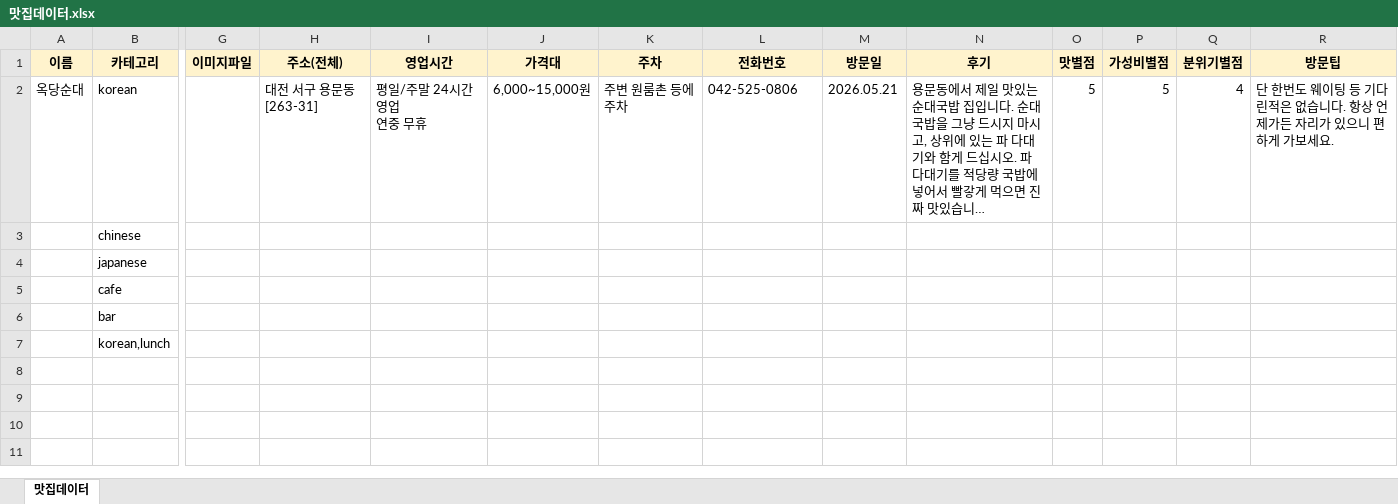
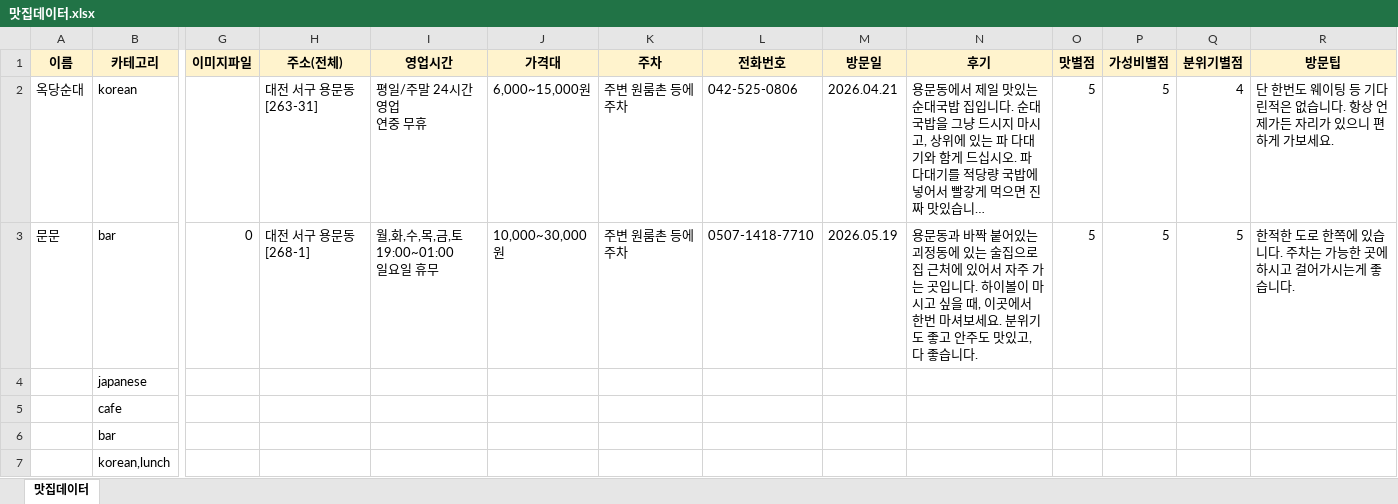
Before and after one commit to Changhasong/mot_house, an Excel workbook: 맛집데이터.xlsx, sheet 맛집데이터, drawn as a sheet; only a part is shown, gaps mark what is left out; long unchanged cells end in …; values as stored, in another font and other column widths than the file's, no borders; removed rows and columns are numbered as before the commit, all else as after; rows hold the shown columns only; ↵ is a line break in a cell; the diff names each change by its address in the sheet, - before the commit and + after, or states it on an @@ line.

```diff
--- a/맛집데이터.xlsx (sheet 맛집데이터)
+++ b/맛집데이터.xlsx (sheet 맛집데이터)
-M2 (방문일): 2026.05.21
+M2 (방문일): 2026.04.21
-row 3:  | chinese
+row 3: 문문 | bar | 0 | 대전 서구 용문동 [268-1] | 월,화,수,목,금,토 19:00~01:00 ↵ 일요일 휴무 | 10,000~30,000원 | 주변 원룸촌 등에 주차 | 0507-1418-7710 | 2026.05.19 | 용문동과 바짝 붙어있는 괴정동에 있는 술집으로 집 근처에 있어서 자주 가는 곳입니다. 하이볼이 마시고 싶을 때, 이곳에서 한번 마셔보세요. 분위기도 좋고 안주도 맛있고, 다 좋습니다. | 5 | 5 | 5 | 한적한 도로 한쪽에 있습니다. 주차는 가능한 곳에 하시고 걸어가시는게 좋습니다.
```
Also changed, not shown: 10 other files.
